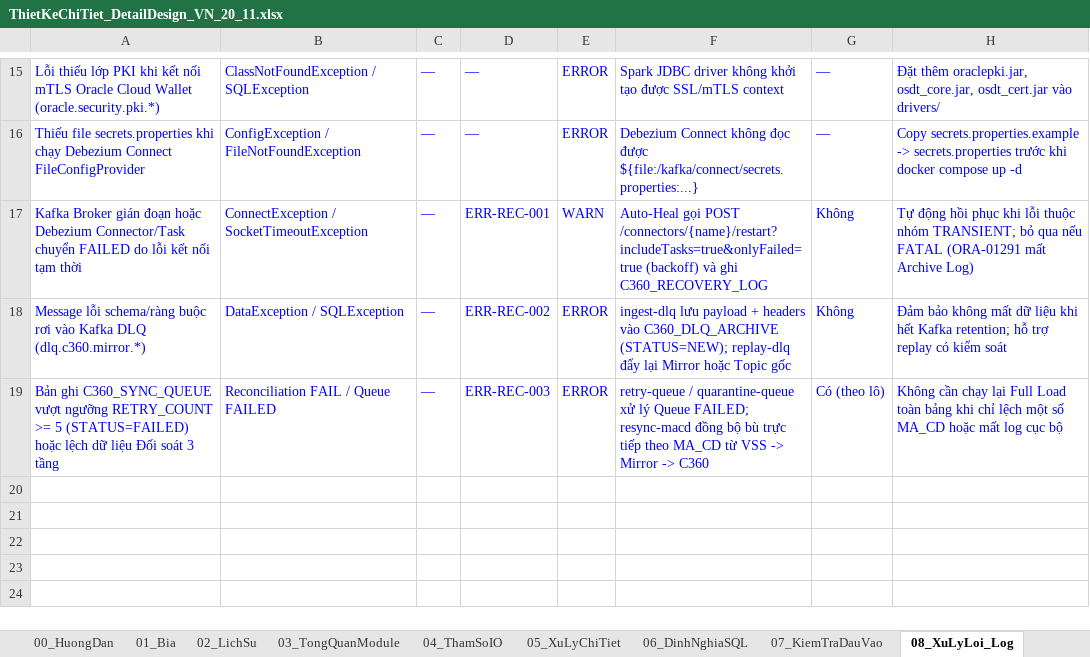
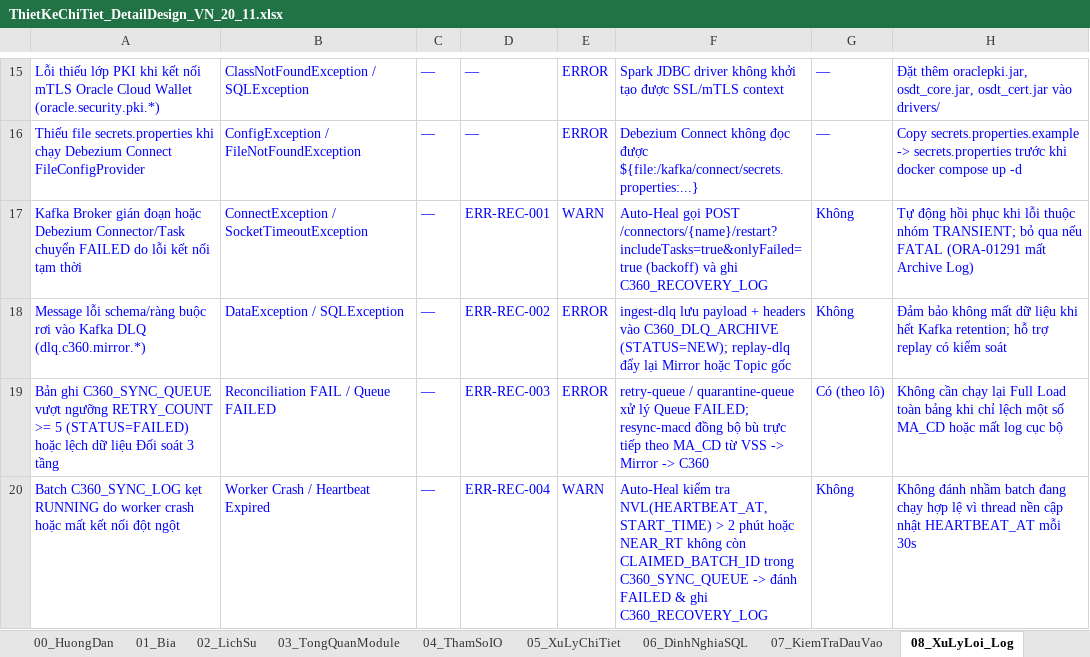
Before and after one commit to NgVTu25/Data-Pipeline-HGD, an Excel workbook: docs/ThietKeChiTiet_DetailDesign_VN_20_11.xlsx, sheet 08_XuLyLoi_Log, drawn as a sheet; only a part is shown, gaps mark what is left out; values as stored, in another font and other column widths than the file's, no borders; the diff names each change by its address in the sheet, - before the commit and + after, or states it on an @@ line.

Commit message:
feat(recovery): add worker heartbeat and CLAIMED_BATCH_ID liveness check for C360_SYNC_LOG

```diff
--- a/docs/ThietKeChiTiet_DetailDesign_VN_20_11.xlsx (sheet 08_XuLyLoi_Log)
+++ b/docs/ThietKeChiTiet_DetailDesign_VN_20_11.xlsx (sheet 08_XuLyLoi_Log)
+row 20: Batch C360_SYNC_LOG kẹt RUNNING do worker crash hoặc mất kết nối đột ngột | Worker Crash / Heartbeat Expired | — | ERR-REC-004 | WARN | Auto-Heal kiểm tra NVL(HEARTBEAT_AT, START_TIME) > 2 phút hoặc NEAR_RT không còn CLAIMED_BATCH_ID trong C360_SYNC_QUEUE -> đánh FAILED & ghi C360_RECOVERY_LOG | Không | Không đánh nhầm batch đang chạy hợp lệ vì thread nền cập nhật HEARTBEAT_AT mỗi 30s
```
Also changed, not shown: sheet 02_LichSu, docs/ThietKeCoBan_BasicDesign_VN_20_11.xlsx, 4 other files.
